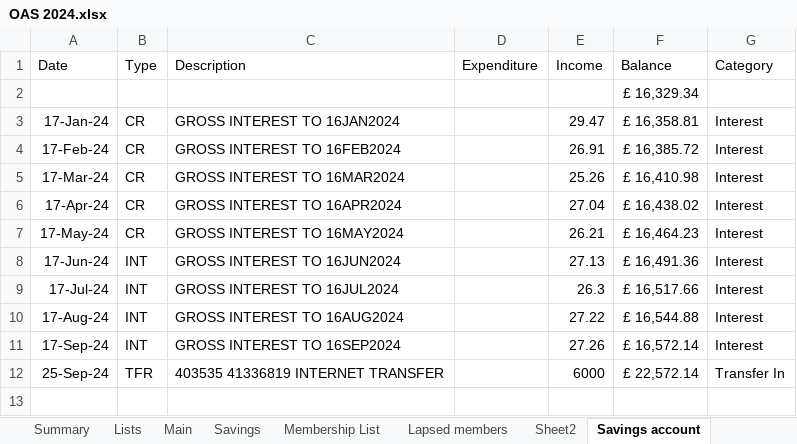
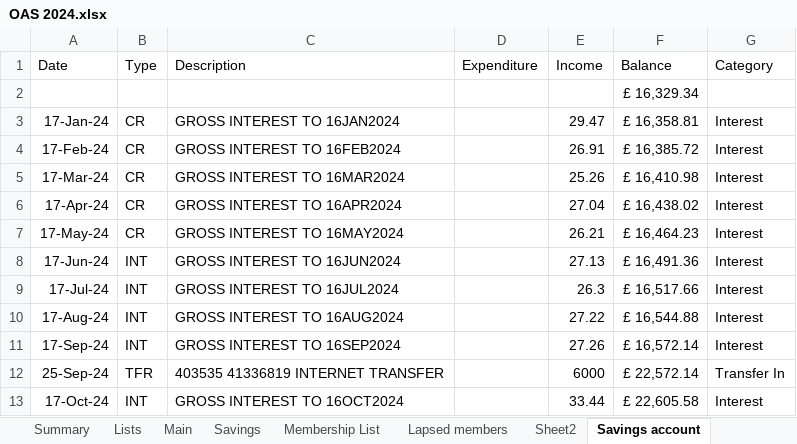
Before and after one commit to dnbarron/OAS, an Excel workbook: 2024/OAS 2024.xlsx, sheet Savings account, drawn as a sheet; values as stored, in another font and other column widths than the file's, no borders; the diff names each change by its address in the sheet, - before the commit and + after, or states it on an @@ line.

```diff
--- a/2024/OAS 2024.xlsx (sheet Savings account)
+++ b/2024/OAS 2024.xlsx (sheet Savings account)
+row 13: 17-Oct-24 | INT | GROSS INTEREST TO 16OCT2024 |  | 33.44 | £ 22,605.58 | Interest
```
Also changed, not shown: sheet Current account, sheet Pivot Table, sheet Exhibitions, Sales.xlsx, 1 other file.
